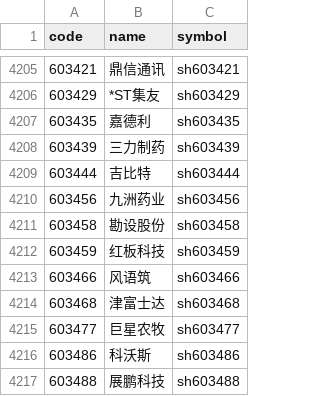
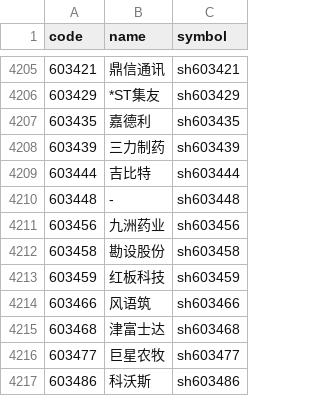
Before and after one commit to lakersfengjian-star/invdata, a CSV file: data/raw/a_share_stock_list.csv, drawn as a sheet; only a part is shown, gaps mark what is left out; the shorter side is filled out with more unchanged rows; the diff names each change by its address in the sheet, - before the commit and + after, or states it on an @@ line.

```diff
--- a/data/raw/a_share_stock_list.csv
+++ b/data/raw/a_share_stock_list.csv
+row 4210: 603448 | - | sh603448
```
Also changed, not shown: 7 other files.
